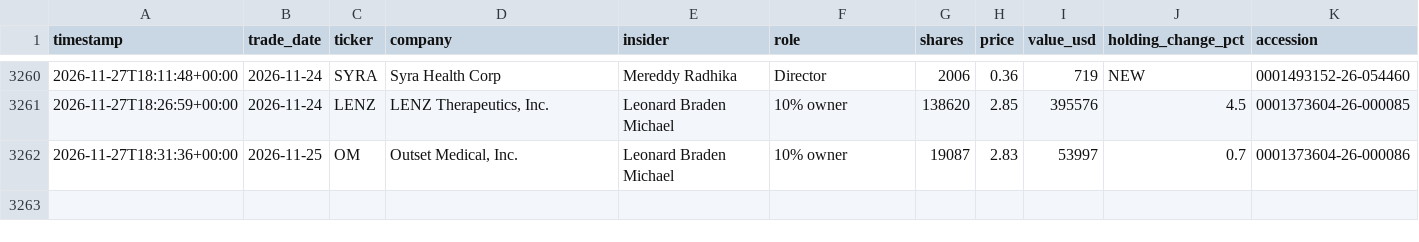
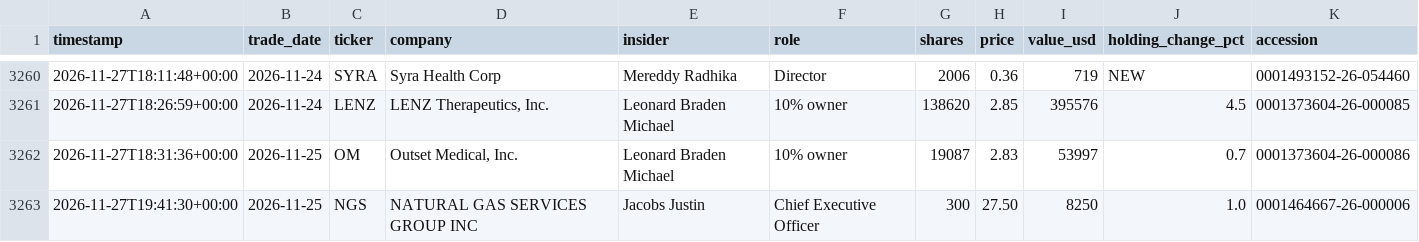
Before and after one commit to kiianwanted-byte/filings-monitor, a CSV file: data/buys.csv, drawn as a sheet; only a part is shown, gaps mark what is left out; the diff names each change by its address in the sheet, - before the commit and + after, or states it on an @@ line.

```diff
--- a/data/buys.csv
+++ b/data/buys.csv
+row 3263: 2026-11-27T19:41:30+00:00 | 2026-11-25 | NGS | NATURAL GAS SERVICES GROUP INC | Jacobs Justin | Chief Executive Officer | 300 | 27.50 | 8250 | 1.0 | 0001464667-26-000006
```
Also changed, not shown: 2 other files.
